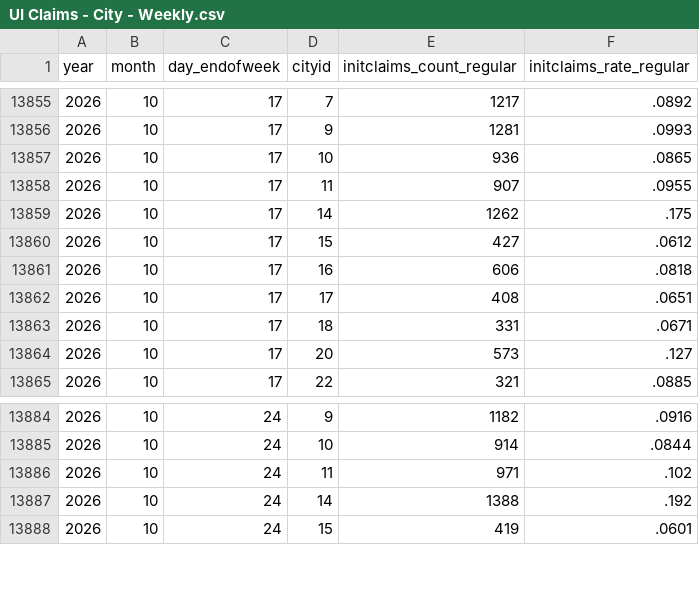
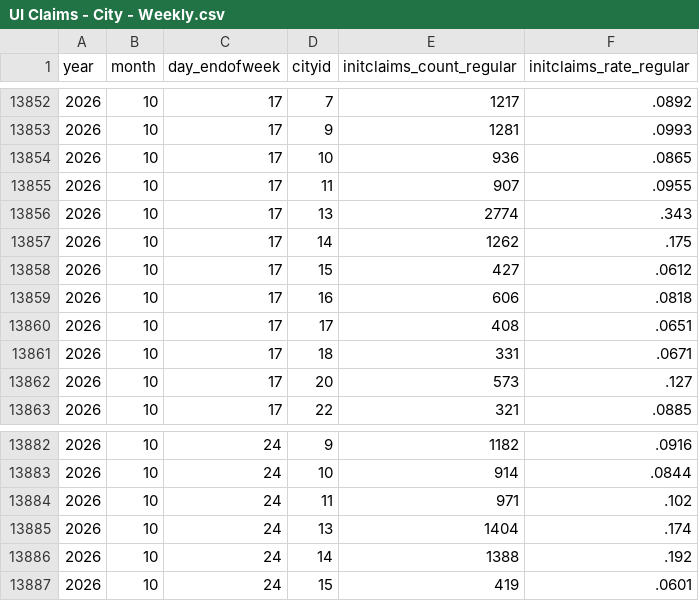
Before and after one commit to OpportunityInsights/EconomicTracker, a CSV file: data/UI Claims - City - Weekly.csv, drawn as a sheet; only a part is shown, gaps mark what is left out; the diff covers the shown part only; the diff names each change by its address in the sheet, - before the commit and + after, or states it on an @@ line.

```diff
--- a/data/UI Claims - City - Weekly.csv
+++ b/data/UI Claims - City - Weekly.csv
+row 13856: 2026 | 10 | 17 | 13 | 2774 | .343
+row 13885: 2026 | 10 | 24 | 13 | 1404 | .174
```
Also changed, not shown: 11 added rows and 5 removed rows elsewhere in this file, data/UI Claims - National - Weekly.csv, 2 other files.
